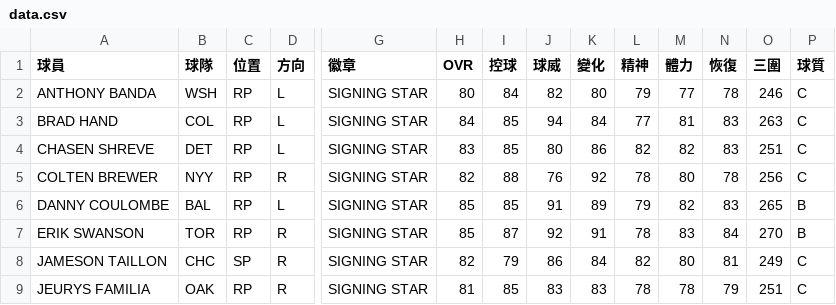
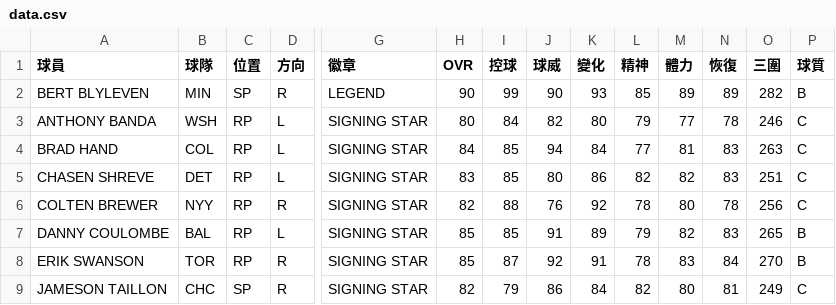
Before and after one commit to h3786010/h3786010.github.io, a CSV file: mlbpi23/data.csv, drawn as a sheet; only a part is shown, gaps mark what is left out; the shorter side is filled out with more unchanged rows; rows hold the shown columns only; the diff names each change by its address in the sheet, - before the commit and + after, or states it on an @@ line.

Commit message:
Add files via upload

```diff
--- a/mlbpi23/data.csv
+++ b/mlbpi23/data.csv
+row 2: BERT BLYLEVEN | MIN | SP | R | LEGEND | 90 | 99 | 90 | 93 | 85 | 89 | 89 | 282 | B
```
